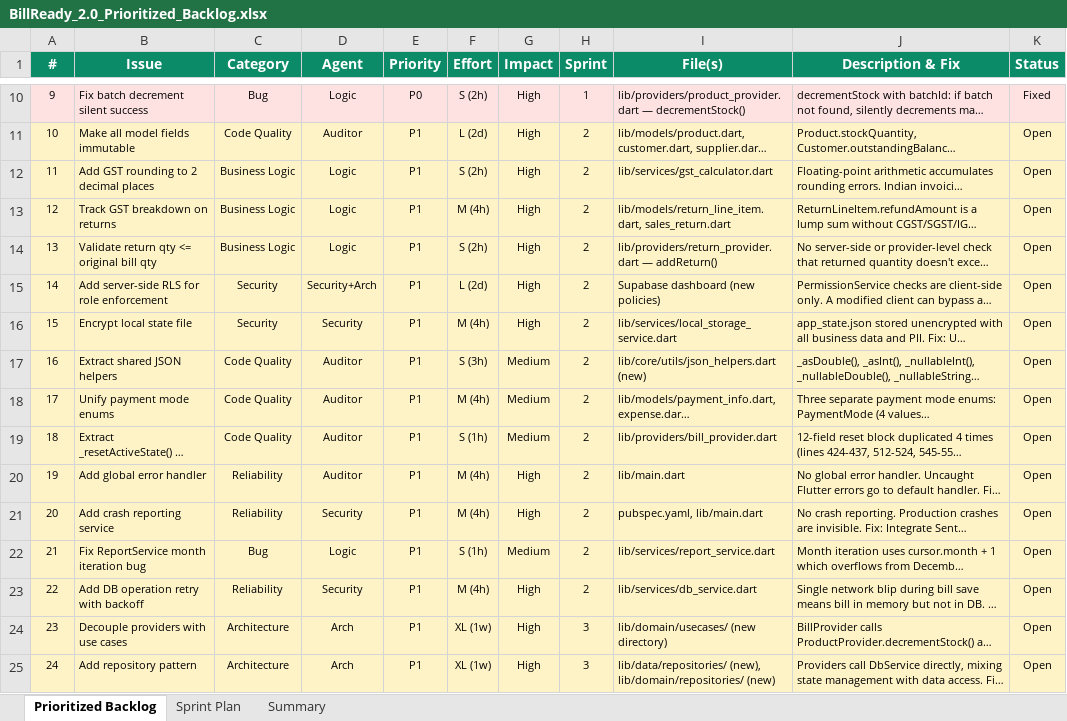
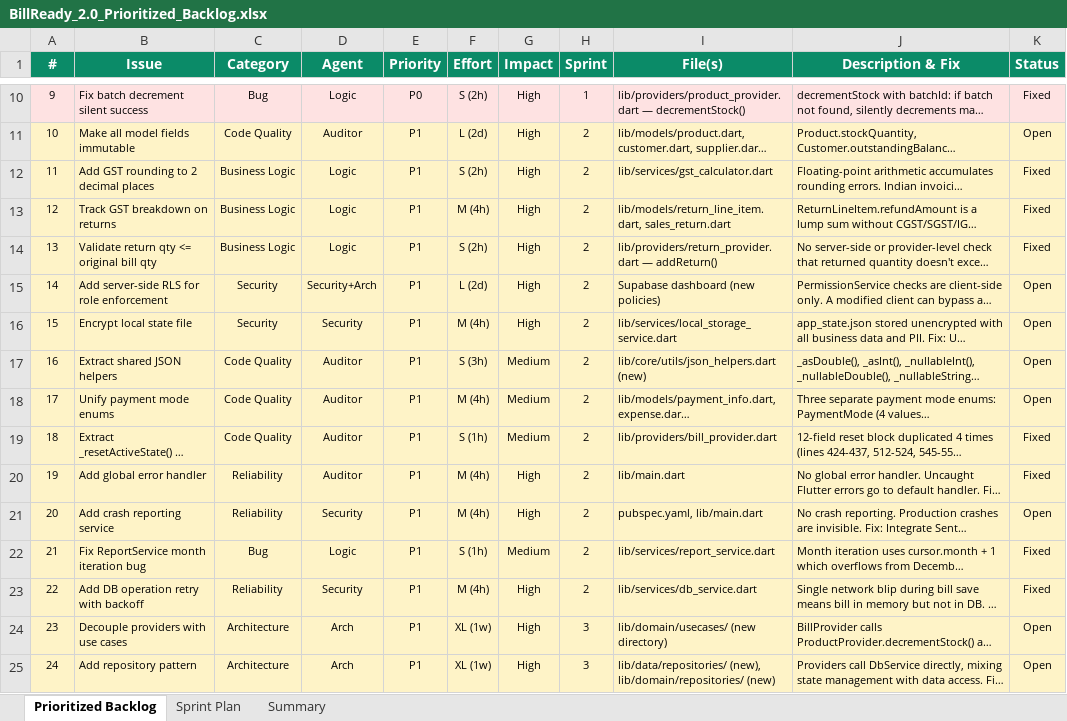
Before and after one commit to mfs-karthick-natesan1/billing_app2.0, an Excel workbook: BillReady_2.0_Prioritized_Backlog.xlsx, sheet Prioritized Backlog, drawn as a sheet; only a part is shown, gaps mark what is left out; long unchanged cells end in …; values as stored, in another font and other column widths than the file's, no borders; the diff names each change by its address in the sheet, - before the commit and + after, or states it on an @@ line.

```diff
--- a/BillReady_2.0_Prioritized_Backlog.xlsx (sheet Prioritized Backlog)
+++ b/BillReady_2.0_Prioritized_Backlog.xlsx (sheet Prioritized Backlog)
-K12:K14 (Status): Open
+K12:K14 (Status): Fixed
-K19:K20 (Status): Open
+K19:K20 (Status): Fixed
-K22:K23 (Status): Open
+K22:K23 (Status): Fixed
```
Also changed, not shown: 8 other files.
